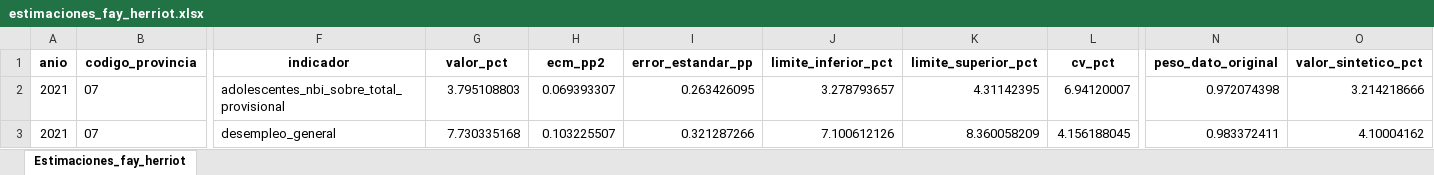
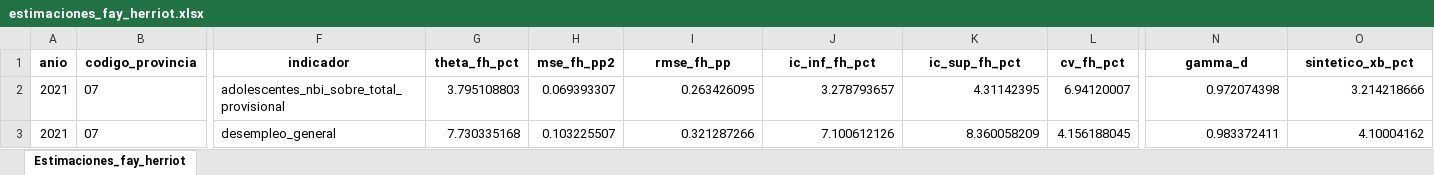
Before and after one commit to Cami1399/TESIS, an Excel workbook: DATAS_PROCESADAS/estimaciones_fay_herriot.xlsx, sheet Estimaciones_fay_herriot, drawn as a sheet; only a part is shown, gaps mark what is left out; values as stored, in another font and other column widths than the file's, no borders; the diff names each change by its address in the sheet, - before the commit and + after, or states it on an @@ line.

```diff
--- a/DATAS_PROCESADAS/estimaciones_fay_herriot.xlsx (sheet Estimaciones_fay_herriot)
+++ b/DATAS_PROCESADAS/estimaciones_fay_herriot.xlsx (sheet Estimaciones_fay_herriot)
-G1: valor_pct
+G1: theta_fh_pct
-H1: ecm_pp2
+H1: mse_fh_pp2
-I1: error_estandar_pp
+I1: rmse_fh_pp
-J1: limite_inferior_pct
+J1: ic_inf_fh_pct
-K1: limite_superior_pct
+K1: ic_sup_fh_pct
-L1: cv_pct
+L1: cv_fh_pct
-N1: peso_dato_original
+N1: gamma_d
-O1: valor_sintetico_pct
+O1: sintetico_xb_pct
```
Also changed, not shown: DATAS_PROCESADAS/comparacion_original_gvf_fay_herriot.xlsx, DATAS_PROCESADAS/indicadores_fay_herriot.xlsx, 28 other files.
